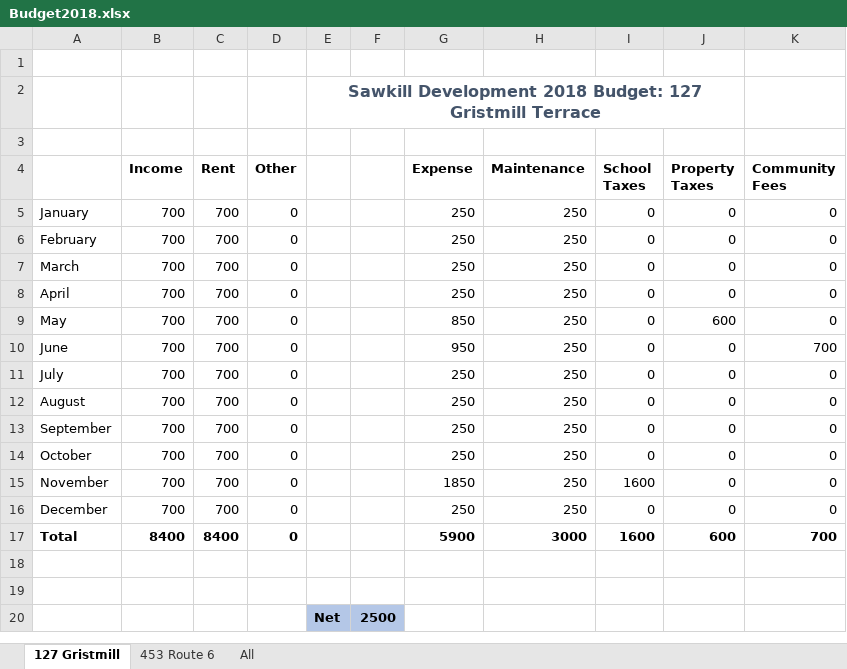
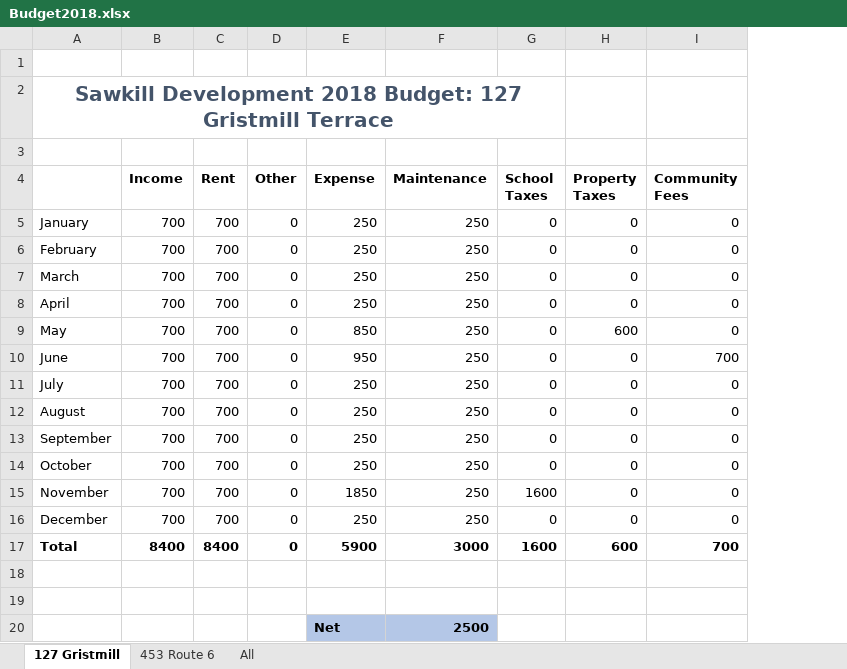
Before and after one commit to gcallah/Sawkill, an Excel workbook: Budget2018.xlsx, sheet 127 Gristmill, drawn as a sheet; values as stored, in another font and other column widths than the file's, no borders; removed rows and columns are numbered as before the commit, all else as after; the diff names each change by its address in the sheet, - before the commit and + after, or states it on an @@ line.

Commit message:
Reformat.

```diff
--- a/Budget2018.xlsx (sheet 127 Gristmill)
+++ b/Budget2018.xlsx (sheet 127 Gristmill)
-column E, rows 2-20: Sawkill Development 2018 Budget: 127 Gristmill Terrace |  |  |  |  |  |  |  |  |  |  |  |  |  |  |  |  |  | Net
-column F, row 20: 2500
-A2: (empty)
+A2: Sawkill Development 2018 Budget: 127 Gristmill Terrace
+A2:G2 merged
-E20 (Expense): (empty)
+E20 (Expense): Net
-E20:F20 fill: none
+E20:F20 fill: #B4C7E7
-F20 (Maintenance): (empty)
+F20 (Maintenance): 2500
```
Also changed, not shown: sheet All, sheet 453 Route 6, formulas that keep their value.
